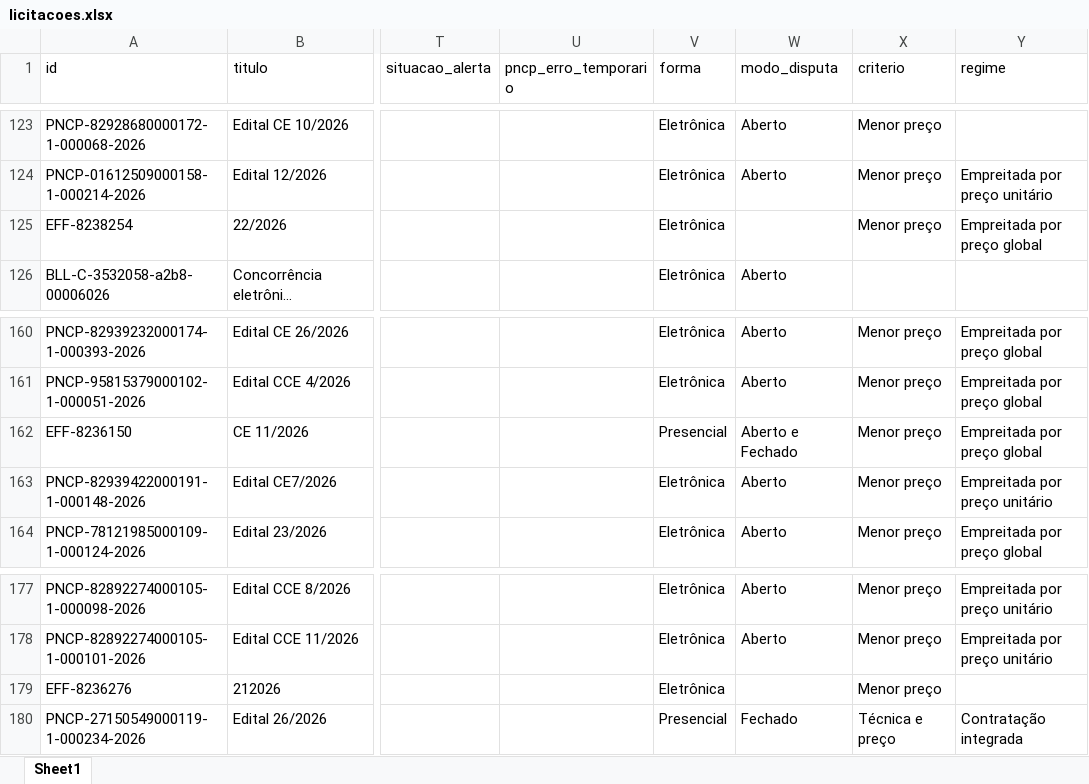
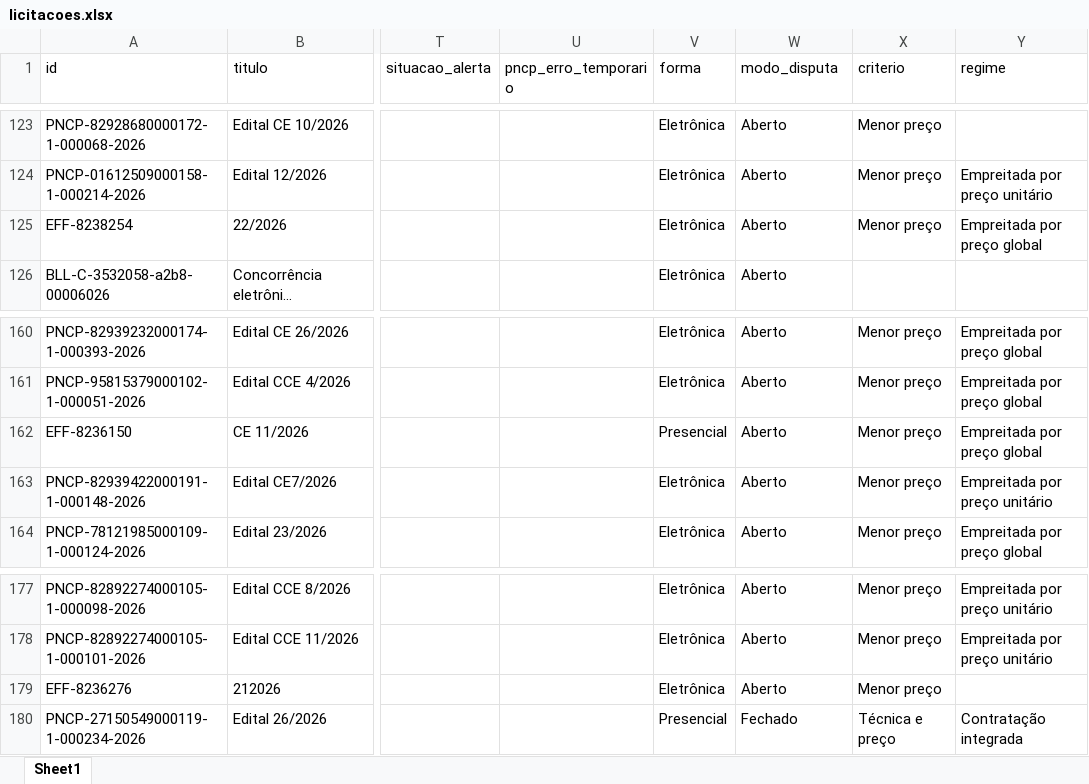
Before and after one commit to ivanpinna1/radar-pavimentacao, an Excel workbook: dados/licitacoes.xlsx, sheet Sheet1, drawn as a sheet; only a part is shown, gaps mark what is left out; long unchanged cells end in …; values as stored, in another font and other column widths than the file's, no borders; the diff covers the shown part only; the diff names each change by its address in the sheet, - before the commit and + after, or states it on an @@ line.

```diff
--- a/dados/licitacoes.xlsx (sheet Sheet1)
+++ b/dados/licitacoes.xlsx (sheet Sheet1)
-W125 (modo_disputa): (empty)
+W125 (modo_disputa): Aberto
-W162 (modo_disputa): Aberto e Fechado
+W162 (modo_disputa): Aberto
-W179 (modo_disputa): (empty)
+W179 (modo_disputa): Aberto
```
Also changed, not shown: 19 edited cells elsewhere in this sheet, 2 other files.
